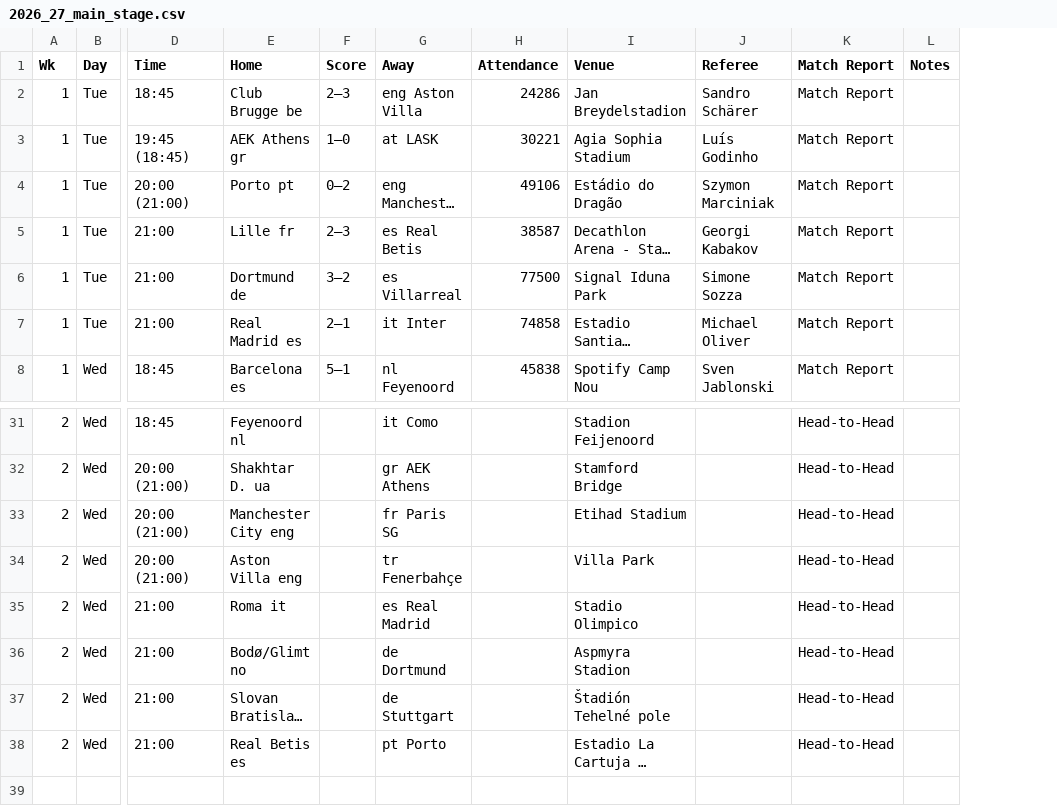
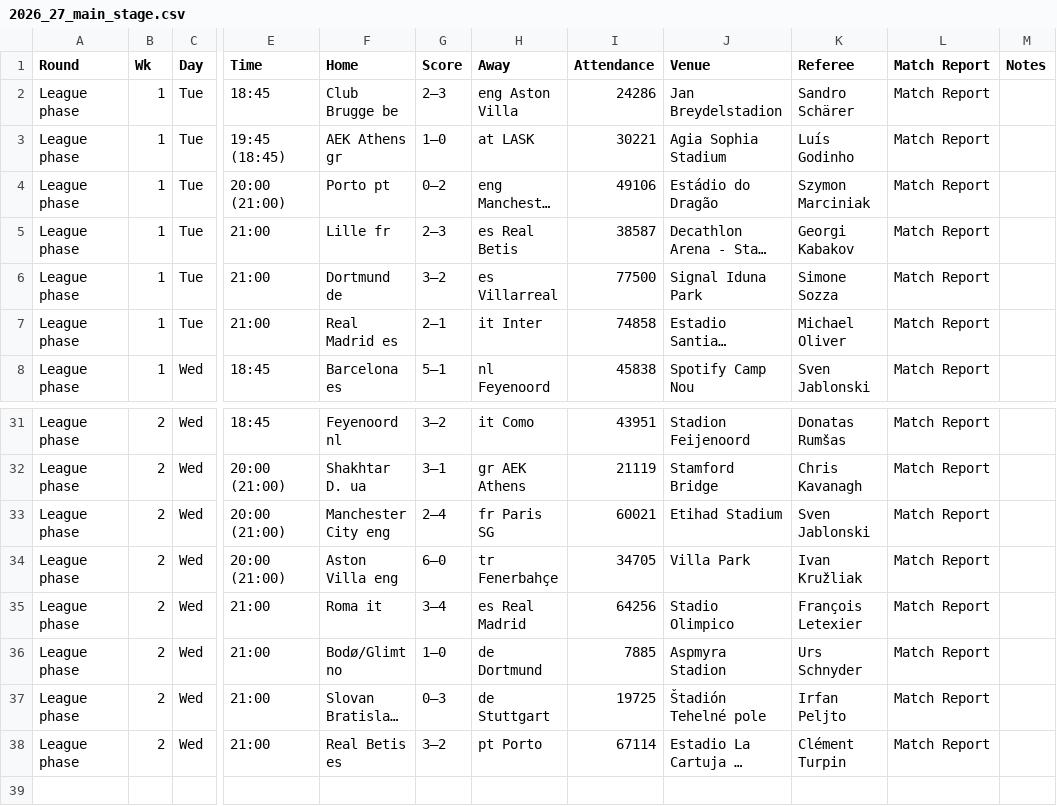
Before and after one commit to Miasekk/UEFA_coefficient, a CSV file: data/raw/champions_league/2026_27_main_stage.csv, drawn as a sheet; only a part is shown, gaps mark what is left out; long unchanged cells end in …; addresses are those after the commit; the diff covers the shown part only; the diff names each change by its address in the sheet, - before the commit and + after, or states it on an @@ line.

```diff
--- a/data/raw/champions_league/2026_27_main_stage.csv
+++ b/data/raw/champions_league/2026_27_main_stage.csv
+column A (Round), rows 2-8: all League phase; rows 31-38: all League phase
-G31 (Score): (empty)
+G31 (Score): 3–2
-I31 (Attendance): (empty)
+I31 (Attendance): 43951
-K31 (Referee): (empty)
+K31 (Referee): Donatas Rumšas
-L31:L38 (Match Report): Head-to-Head
+L31:L38 (Match Report): Match Report
-G32 (Score): (empty)
+G32 (Score): 3–1
-I32 (Attendance): (empty)
+I32 (Attendance): 21119
-K32 (Referee): (empty)
+K32 (Referee): Chris Kavanagh
-G33 (Score): (empty)
+G33 (Score): 2–4
-I33 (Attendance): (empty)
+I33 (Attendance): 60021
-K33 (Referee): (empty)
+K33 (Referee): Sven Jablonski
-G34 (Score): (empty)
+G34 (Score): 6–0
-I34 (Attendance): (empty)
+I34 (Attendance): 34705
-K34 (Referee): (empty)
+K34 (Referee): Ivan Kružliak
-G35 (Score): (empty)
+G35 (Score): 3–4
-I35 (Attendance): (empty)
+I35 (Attendance): 64256
-K35 (Referee): (empty)
+K35 (Referee): François Letexier
-G36 (Score): (empty)
+G36 (Score): 1–0
-I36 (Attendance): (empty)
+I36 (Attendance): 7885
-K36 (Referee): (empty)
+K36 (Referee): Urs Schnyder
-G37 (Score): (empty)
+G37 (Score): 0–3
-I37 (Attendance): (empty)
+I37 (Attendance): 19725
-K37 (Referee): (empty)
+K37 (Referee): Irfan Peljto
-G38 (Score): (empty)
+G38 (Score): 3–2
-I38 (Attendance): (empty)
+I38 (Attendance): 67114
-K38 (Referee): (empty)
+K38 (Referee): Clément Turpin
```
Also changed, not shown: 40 edited cells elsewhere in this file, data/raw/conference_league/2026_27_main_stages.csv, data/raw/europa_league/2026_27_main_stages.csv.
